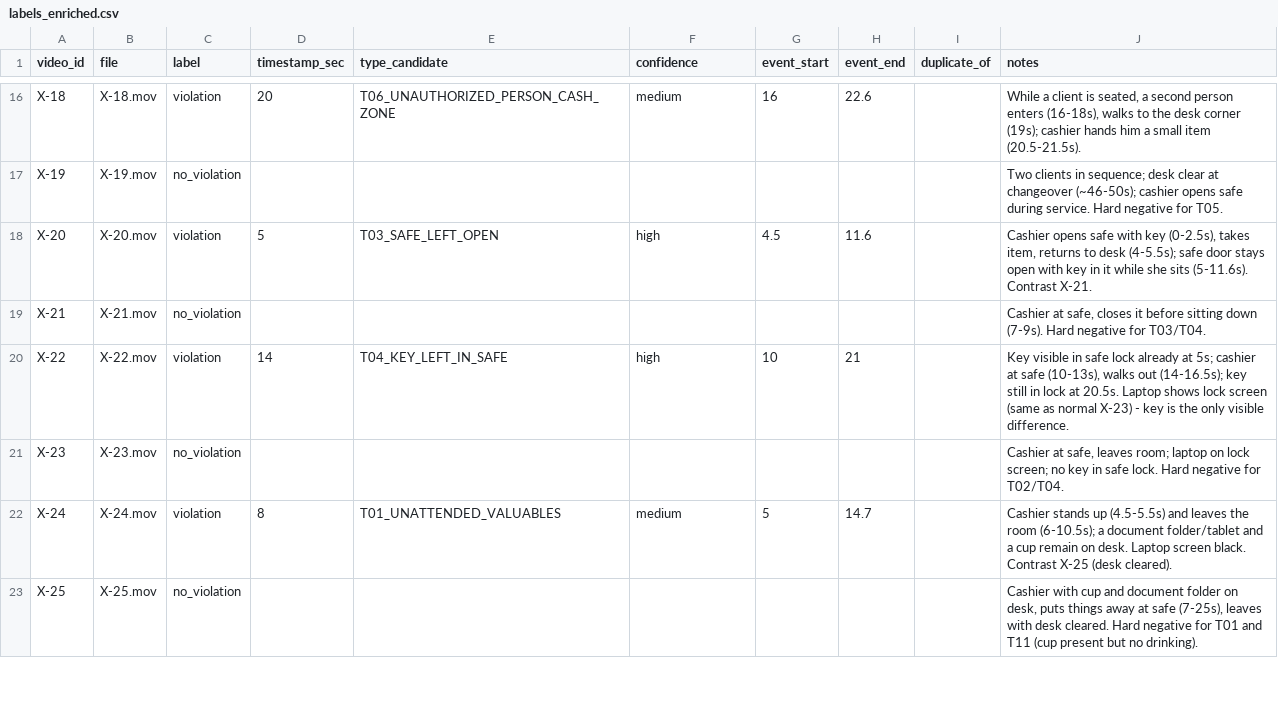
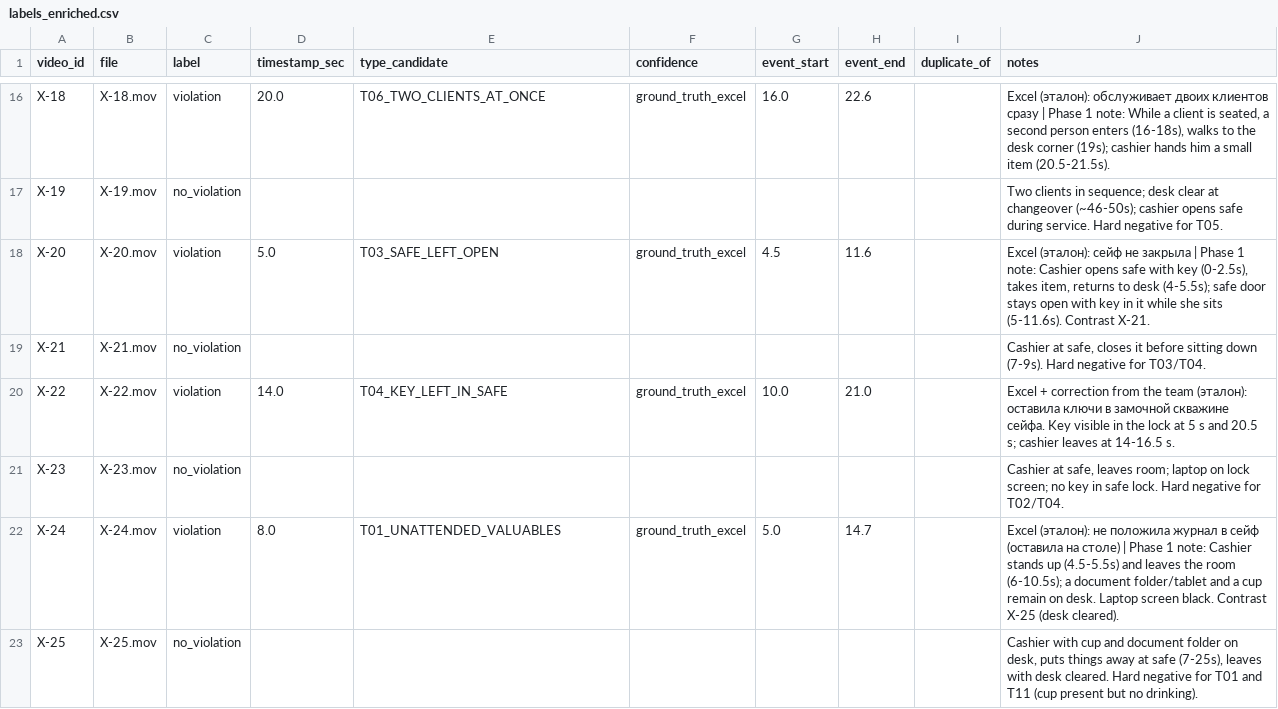
Before and after one commit to Nurikoks/ChipTrack, a CSV file: data/labels_enriched.csv, drawn as a sheet; only a part is shown, gaps mark what is left out; the diff covers the shown part only; the diff names each change by its address in the sheet, - before the commit and + after, or states it on an @@ line.

Commit message:
Align violation types with the team's verified Excel; add T06 two clients, T12 ID not checked; NBRK 34 rules; X-22 = key in safe lock

```diff
--- a/data/labels_enriched.csv
+++ b/data/labels_enriched.csv
-D16 (timestamp_sec): 20
+D16 (timestamp_sec): 20.0
-E16 (type_candidate): T06_UNAUTHORIZED_PERSON_CASH_ZONE
+E16 (type_candidate): T06_TWO_CLIENTS_AT_ONCE
-F16 (confidence): medium
+F16 (confidence): ground_truth_excel
-G16 (event_start): 16
+G16 (event_start): 16.0
-J16 (notes): While a…
+J16 (notes): Excel (эталон): обслуживает двоих клиентов сразу | Phase 1 note: While a…
-D18 (timestamp_sec): 5
+D18 (timestamp_sec): 5.0
-F18 (confidence): high
+F18 (confidence): ground_truth_excel
-J18 (notes): Cashier opens…
+J18 (notes): Excel (эталон): сейф не закрыла | Phase 1 note: Cashier opens…
-D20 (timestamp_sec): 14
+D20 (timestamp_sec): 14.0
-F20 (confidence): high
+F20 (confidence): ground_truth_excel
-G20 (event_start): 10
+G20 (event_start): 10.0
-H20 (event_end): 21
+H20 (event_end): 21.0
-J20 (notes): Key visible in safe lock already at 5s; cashier at safe (10-13s), walks out (14-16.5s); key still in lock at 20.5s. Laptop shows lock screen (same as normal X-23) - key is the only visible difference.
+J20 (notes): Excel + correction from the team (эталон): оставила ключи в замочной скважине сейфа. Key visible in the lock at 5 s and 20.5 s; cashier leaves at 14-16.5 s.
-D22 (timestamp_sec): 8
+D22 (timestamp_sec): 8.0
-F22 (confidence): medium
+F22 (confidence): ground_truth_excel
-G22 (event_start): 5
+G22 (event_start): 5.0
-J22 (notes): Cashier stands…
+J22 (notes): Excel (эталон): не положила журнал в сейф (оставила на столе) | Phase 1 note: Cashier stands…
```
Also changed, not shown: 80 edited cells elsewhere in this file, 7 other files.
